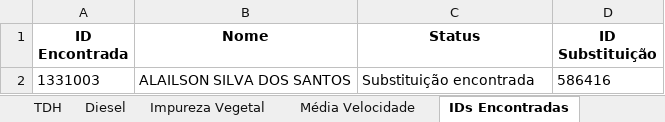
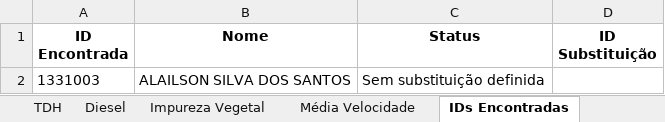
Before and after one commit to pro-gilliardaraujo/processamentoexcel, an Excel workbook: output/transbordosFrente4_min.xlsx, sheet IDs Encontradas, drawn as a sheet; values as stored, in another font and other column widths than the file's, no borders; the diff names each change by its address in the sheet, - before the commit and + after, or states it on an @@ line.

```diff
--- a/output/transbordosFrente4_min.xlsx (sheet IDs Encontradas)
+++ b/output/transbordosFrente4_min.xlsx (sheet IDs Encontradas)
-C2 (Status): Substituição encontrada
+C2 (Status): Sem substituição definida
-D2 (ID Substituição): 586416
+D2 (ID Substituição): (empty)
```
Also changed, not shown: sheet BASE, sheet Base Calculo, sheet 3_Motor Ocioso, sheet 4_Falta Apontamento, sheet 2_Eficiência Energética, sheet Horas por Frota, 2 more sheets, output/transbordosFrente3_min.xlsx, output/transbordosFrente8_min.xlsx, 2 other files.
